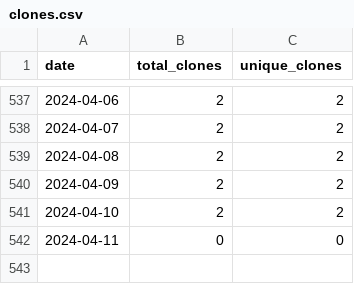
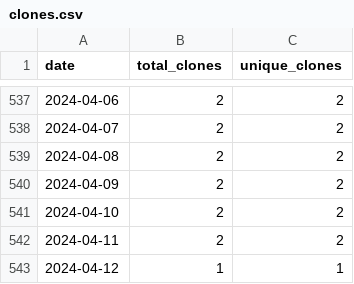
Before and after one commit to merrymitch/COMP3500, a CSV file: .traffic/clones.csv, drawn as a sheet; only a part is shown, gaps mark what is left out.

Commit message:
Updating repository traffic

```diff
--- a/.traffic/clones.csv
+++ b/.traffic/clones.csv
@@ -541,2 +541,3 @@ date,total_clones,unique_clones
 2024-04-10,2,2
-2024-04-11,0,0
+2024-04-11,2,2
+2024-04-12,1,1
```
Also changed, not shown: .traffic/views.csv, 3 other files.
